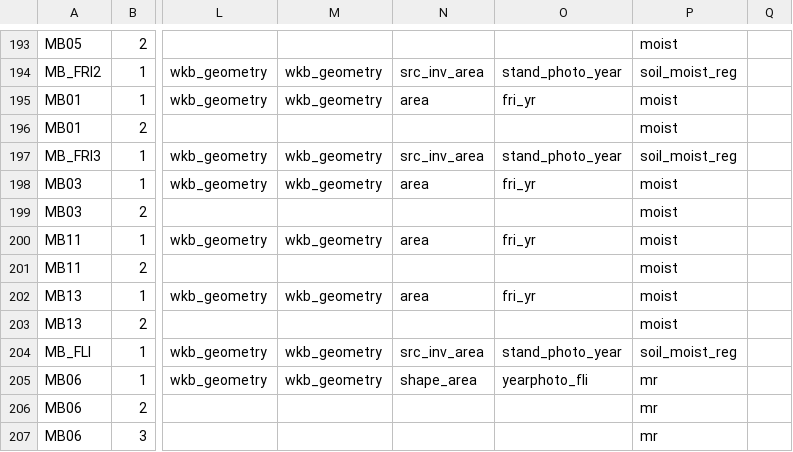
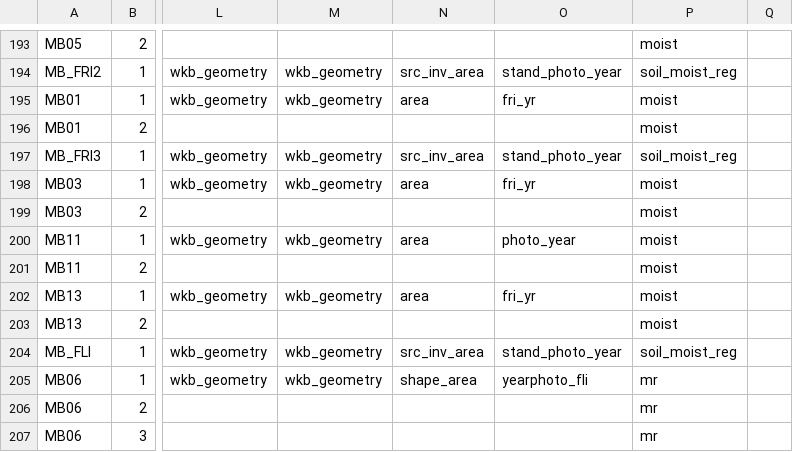
Before and after one commit to mtCarto/CASFRI, a CSV file: translation/tables/attribute_dependencies.csv, drawn as a sheet; only a part is shown, gaps mark what is left out; the diff names each change by its address in the sheet, - before the commit and + after, or states it on an @@ line.

```diff
--- a/translation/tables/attribute_dependencies.csv
+++ b/translation/tables/attribute_dependencies.csv
-O200: fri_yr
+O200: photo_year
```
Also changed, not shown: translation/tables/mb_fli01_eco.csv, 1 other file.
